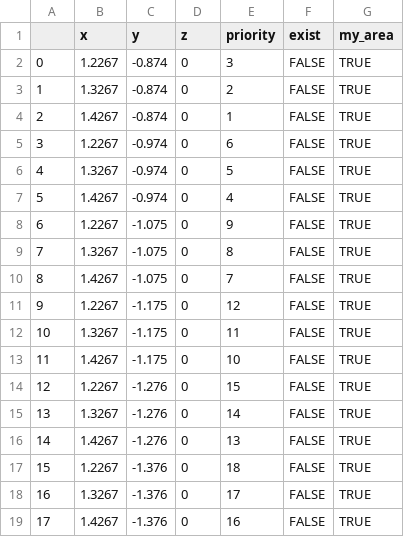
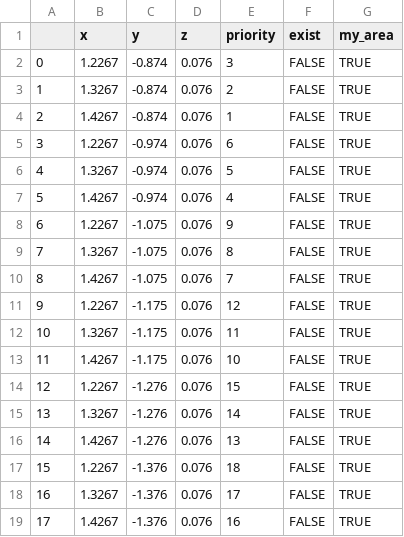
Before and after one commit to catchrobo2022/catchrobo_robot, a CSV file: catchrobo_manager/config/init/blue_shoot.csv, drawn as a sheet.

```diff
--- a/catchrobo_manager/config/init/blue_shoot.csv
+++ b/catchrobo_manager/config/init/blue_shoot.csv
@@ -1,19 +1,19 @@
 ,x,y,z,priority,exist,my_area
-0,1.2267,-0.874,0,3,FALSE,TRUE
-1,1.3267,-0.874,0,2,FALSE,TRUE
-2,1.4267,-0.874,0,1,FALSE,TRUE
-3,1.2267,-0.974,0,6,FALSE,TRUE
-4,1.3267,-0.974,0,5,FALSE,TRUE
-5,1.4267,-0.974,0,4,FALSE,TRUE
-6,1.2267,-1.075,0,9,FALSE,TRUE
-7,1.3267,-1.075,0,8,FALSE,TRUE
-8,1.4267,-1.075,0,7,FALSE,TRUE
-9,1.2267,-1.175,0,12,FALSE,TRUE
-10,1.3267,-1.175,0,11,FALSE,TRUE
-11,1.4267,-1.175,0,10,FALSE,TRUE
-12,1.2267,-1.276,0,15,FALSE,TRUE
-13,1.3267,-1.276,0,14,FALSE,TRUE
-14,1.4267,-1.276,0,13,FALSE,TRUE
-15,1.2267,-1.376,0,18,FALSE,TRUE
-16,1.3267,-1.376,0,17,FALSE,TRUE
-17,1.4267,-1.376,0,16,FALSE,TRUE
+0,1.2267,-0.874,0.076,3,FALSE,TRUE
+1,1.3267,-0.874,0.076,2,FALSE,TRUE
+2,1.4267,-0.874,0.076,1,FALSE,TRUE
+3,1.2267,-0.974,0.076,6,FALSE,TRUE
+4,1.3267,-0.974,0.076,5,FALSE,TRUE
+5,1.4267,-0.974,0.076,4,FALSE,TRUE
+6,1.2267,-1.075,0.076,9,FALSE,TRUE
+7,1.3267,-1.075,0.076,8,FALSE,TRUE
+8,1.4267,-1.075,0.076,7,FALSE,TRUE
+9,1.2267,-1.175,0.076,12,FALSE,TRUE
+10,1.3267,-1.175,0.076,11,FALSE,TRUE
+11,1.4267,-1.175,0.076,10,FALSE,TRUE
+12,1.2267,-1.276,0.076,15,FALSE,TRUE
+13,1.3267,-1.276,0.076,14,FALSE,TRUE
+14,1.4267,-1.276,0.076,13,FALSE,TRUE
+15,1.2267,-1.376,0.076,18,FALSE,TRUE
+16,1.3267,-1.376,0.076,17,FALSE,TRUE
+17,1.4267,-1.376,0.076,16,FALSE,TRUE
```
Also changed, not shown: catchrobo_manager/config/init/red_shoot.csv, 10 other files.
